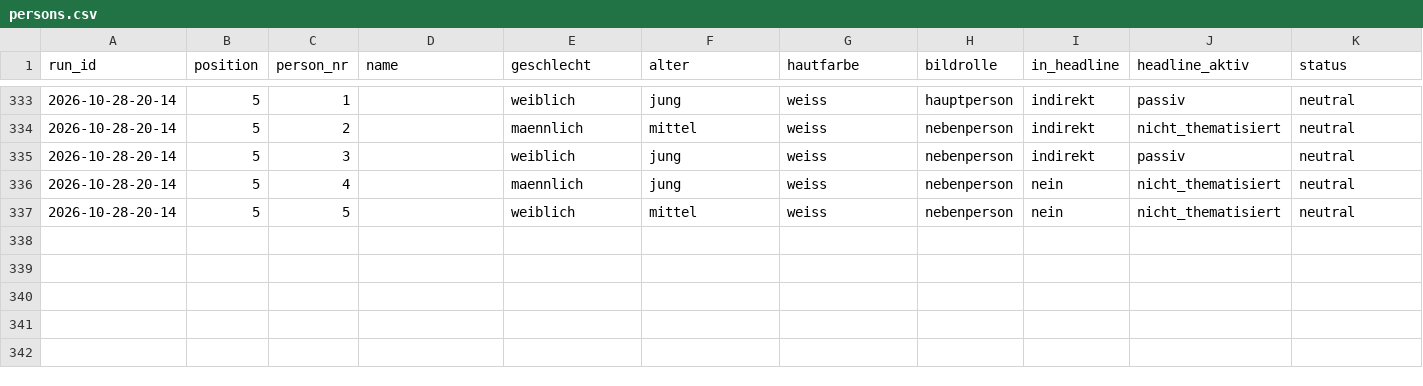
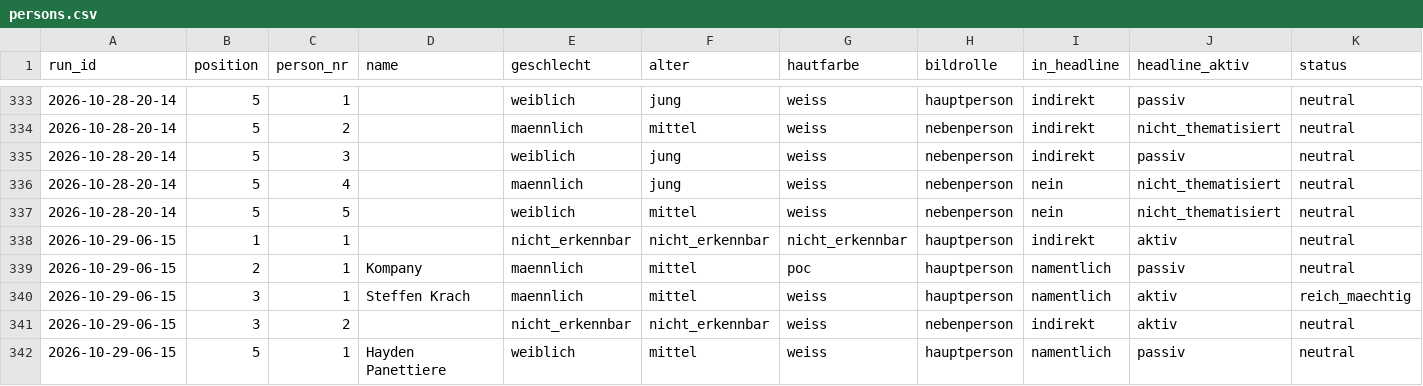
Before and after one commit to happkatharina71-bit/crmd, a CSV file: webde-monitor/data/persons.csv, drawn as a sheet; only a part is shown, gaps mark what is left out; rows hold the shown columns only; the diff names each change by its address in the sheet, - before the commit and + after, or states it on an @@ line.

```diff
--- a/webde-monitor/data/persons.csv
+++ b/webde-monitor/data/persons.csv
+row 338: 2026-10-29-06-15 | 1 | 1 |  | nicht_erkennbar | nicht_erkennbar | nicht_erkennbar | hauptperson | indirekt | aktiv | neutral
+row 339: 2026-10-29-06-15 | 2 | 1 | Kompany | maennlich | mittel | poc | hauptperson | namentlich | passiv | neutral
+row 340: 2026-10-29-06-15 | 3 | 1 | Steffen Krach | maennlich | mittel | weiss | hauptperson | namentlich | aktiv | reich_maechtig
+row 341: 2026-10-29-06-15 | 3 | 2 |  | nicht_erkennbar | nicht_erkennbar | weiss | nebenperson | indirekt | aktiv | neutral
+row 342: 2026-10-29-06-15 | 5 | 1 | Hayden Panettiere | weiblich | mittel | weiss | hauptperson | namentlich | passiv | neutral
```
Also changed, not shown: webde-monitor/data/teasers.csv, 7 other files.
